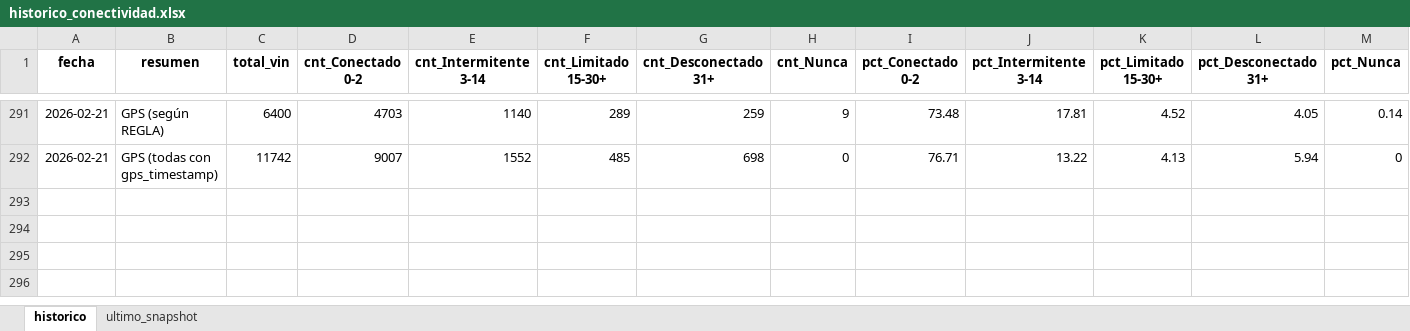
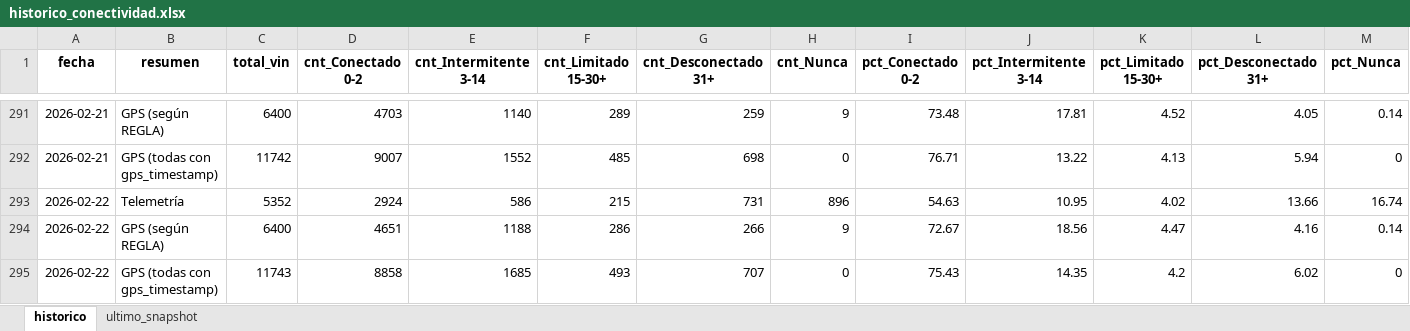
Before and after one commit to samueldavidsanchez/telemetria-dashboard, an Excel workbook: data/historico_conectividad.xlsx, sheet historico, drawn as a sheet; only a part is shown, gaps mark what is left out; values as stored, in another font and other column widths than the file's, no borders; the diff names each change by its address in the sheet, - before the commit and + after, or states it on an @@ line.

```diff
--- a/data/historico_conectividad.xlsx (sheet historico)
+++ b/data/historico_conectividad.xlsx (sheet historico)
+row 293: 2026-02-22 | Telemetría | 5352 | 2924 | 586 | 215 | 731 | 896 | 54.63 | 10.95 | 4.02 | 13.66 | 16.74
+row 294: 2026-02-22 | GPS (según REGLA) | 6400 | 4651 | 1188 | 286 | 266 | 9 | 72.67 | 18.56 | 4.47 | 4.16 | 0.14
+row 295: 2026-02-22 | GPS (todas con gps_timestamp) | 11743 | 8858 | 1685 | 493 | 707 | 0 | 75.43 | 14.35 | 4.2 | 6.02 | 0
```
Also changed, not shown: sheet ultimo_snapshot, 1 other file.
